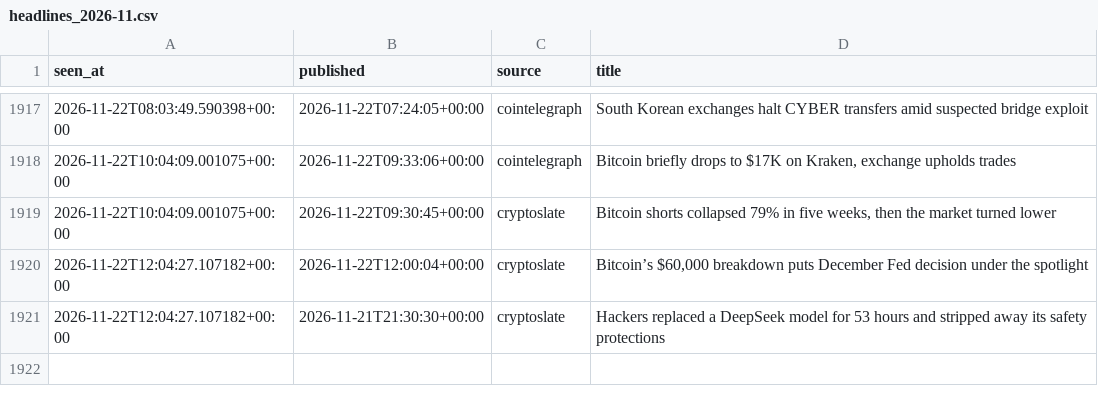
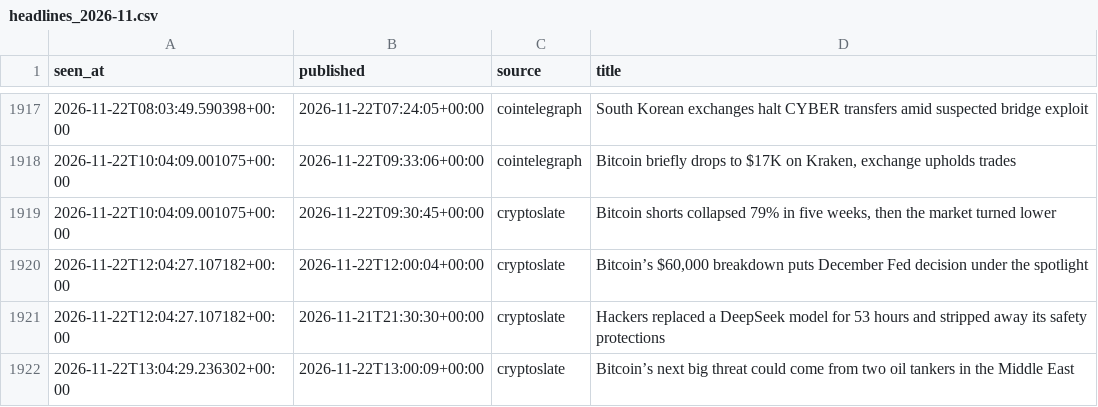
Before and after one commit to moremurariu/Project-Space-Eagle, a CSV file: paper_trading/state/news/headlines_2026-11.csv, drawn as a sheet; only a part is shown, gaps mark what is left out.

```diff
--- a/paper_trading/state/news/headlines_2026-11.csv
+++ b/paper_trading/state/news/headlines_2026-11.csv
@@ -1921 +1921,2 @@ seen_at,published,source,title
 2026-11-22T12:04:27.107182+00:00,2026-11-21T21:30:30+00:00,cryptoslate,Hackers replaced a DeepSeek model for 53 hours and stripped away its safety protections
+2026-11-22T13:04:29.236302+00:00,2026-11-22T13:00:09+00:00,cryptoslate,Bitcoin’s next big threat could come from two oil tankers in the Middle East
```
Also changed, not shown: paper_trading/state/equity.csv, paper_trading/state/options/skew_2026-11.csv, 12 other files.
